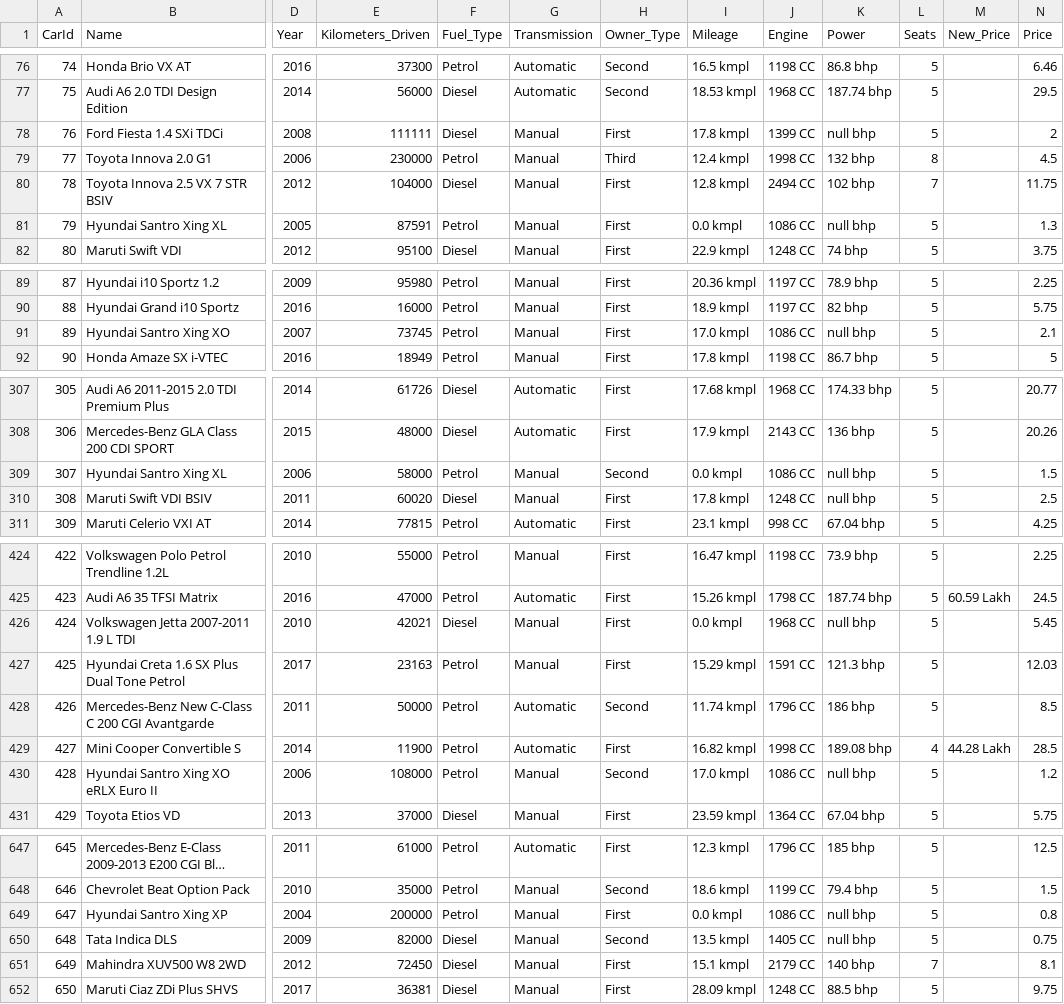
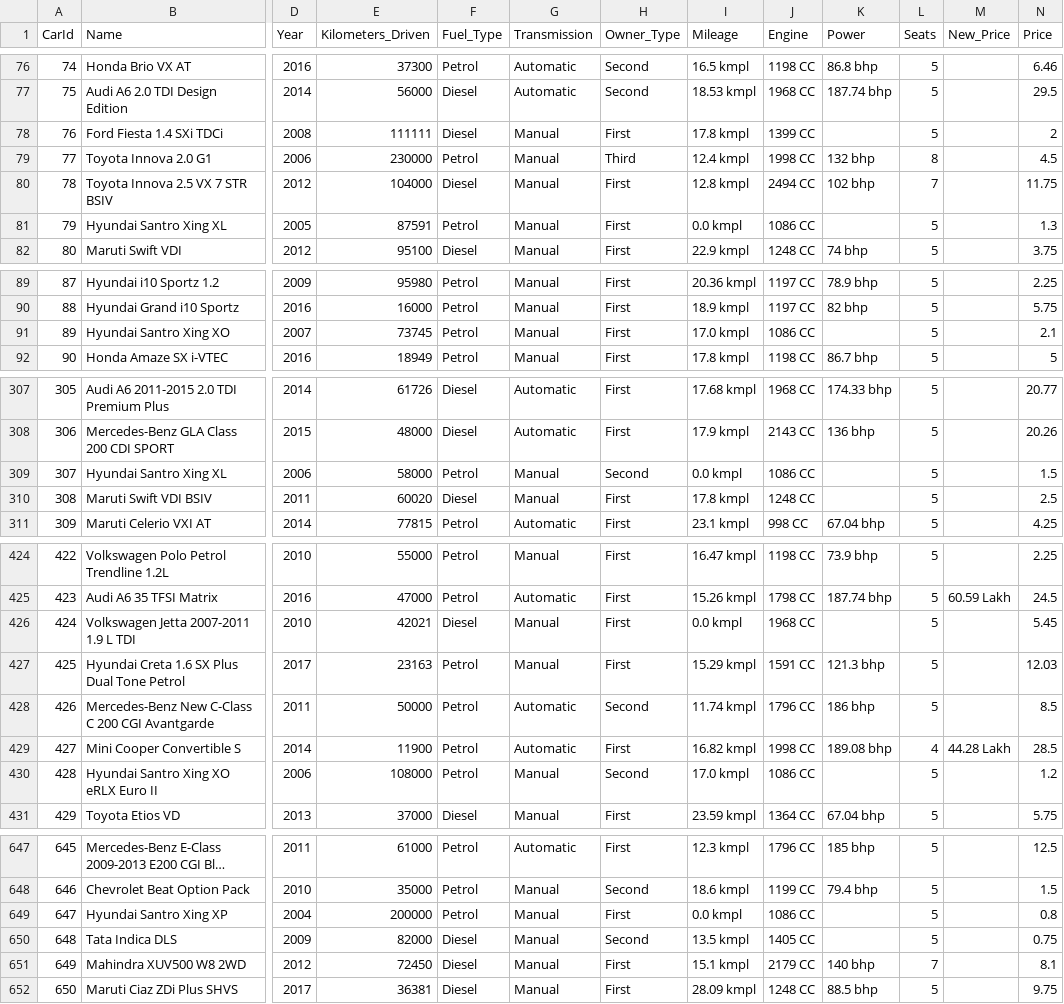
Before and after one commit to GiangNguyen28-glicth/ML, a CSV file: train-data.csv, drawn as a sheet; only a part is shown, gaps mark what is left out; long unchanged cells end in …; the diff covers the shown part only; the diff names each change by its address in the sheet, - before the commit and + after, or states it on an @@ line.

```diff
--- a/train-data.csv
+++ b/train-data.csv
-K78 (Power): null bhp
+K78 (Power): (empty)
-K81 (Power): null bhp
+K81 (Power): (empty)
-K91 (Power): null bhp
+K91 (Power): (empty)
-K309:K310 (Power): null bhp
+K309:K310 (Power): (empty)
-K426 (Power): null bhp
+K426 (Power): (empty)
-K430 (Power): null bhp
+K430 (Power): (empty)
-K649:K650 (Power): null bhp
+K649:K650 (Power): (empty)
```
Also changed, not shown: 98 edited cells elsewhere in this file, 1 other file.
